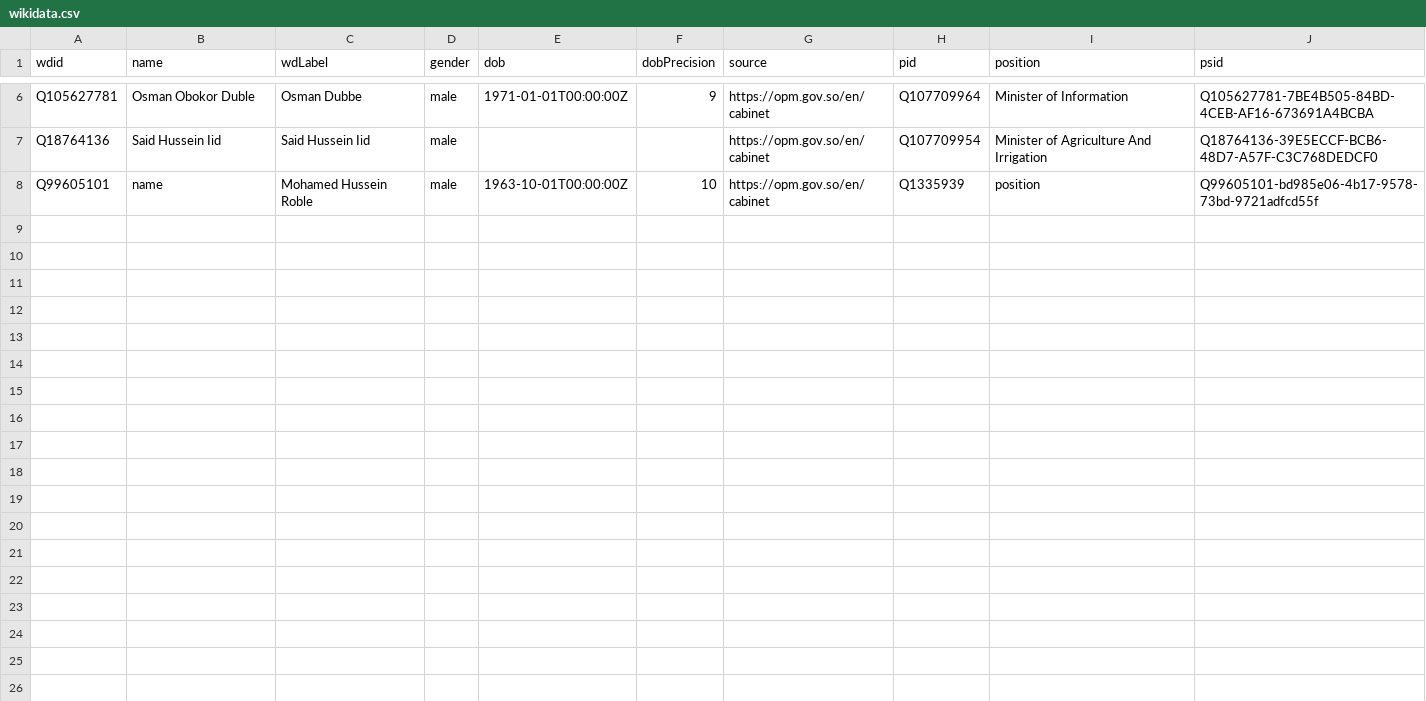
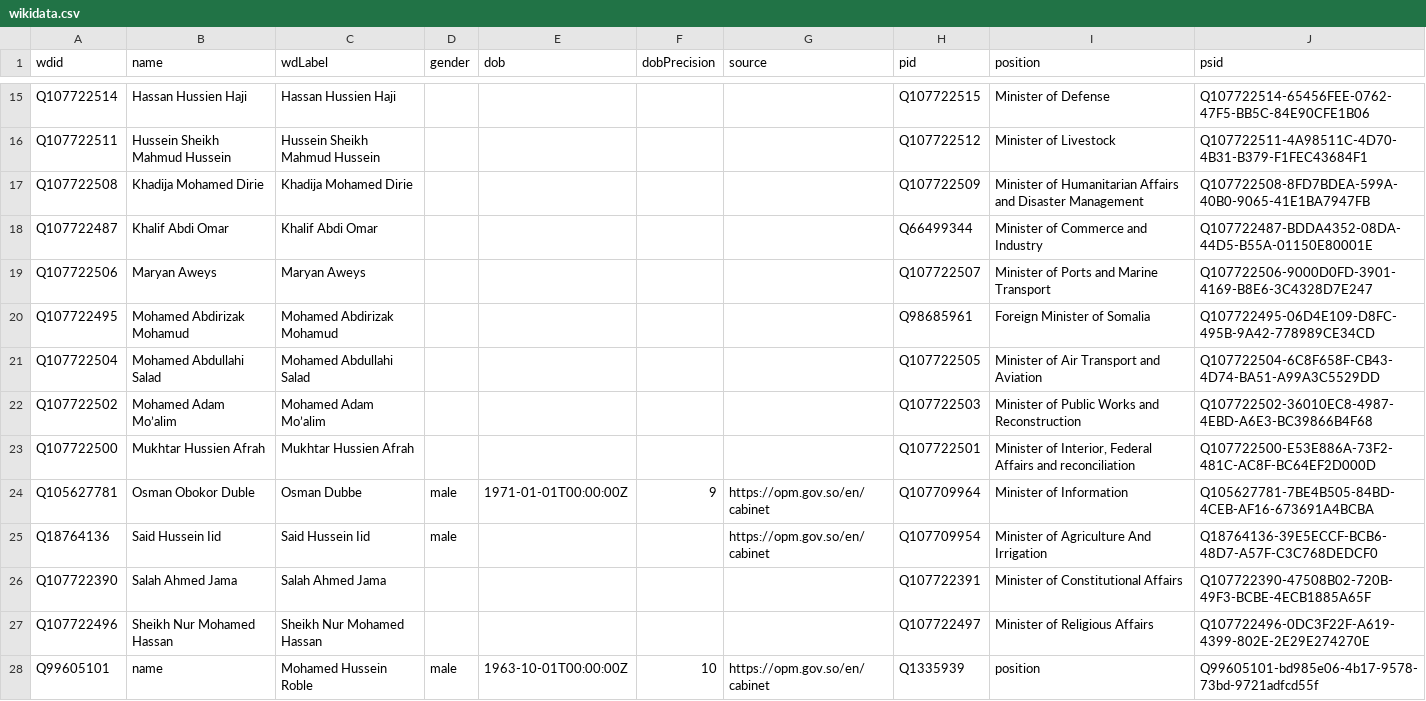
Before and after one commit to every-politician-scrapers/somalia-cabinet, a CSV file: data/wikidata.csv, drawn as a sheet; only a part is shown, gaps mark what is left out; the diff covers the shown part only; the diff names each change by its address in the sheet, - before the commit and + after, or states it on an @@ line.

Commit message:
refresh data

```diff
--- a/data/wikidata.csv
+++ b/data/wikidata.csv
+row 15: Q107722514 | Hassan Hussien Haji | Hassan Hussien Haji |  |  |  |  | Q107722515 | Minister of Defense | Q107722514-65456FEE-0762-47F5-BB5C-84E90CFE1B06
+row 16: Q107722511 | Hussein Sheikh Mahmud Hussein | Hussein Sheikh Mahmud Hussein |  |  |  |  | Q107722512 | Minister of Livestock | Q107722511-4A98511C-4D70-4B31-B379-F1FEC43684F1
+row 17: Q107722508 | Khadija Mohamed Dirie | Khadija Mohamed Dirie |  |  |  |  | Q107722509 | Minister of Humanitarian Affairs and Disaster Management | Q107722508-8FD7BDEA-599A-40B0-9065-41E1BA7947FB
+row 18: Q107722487 | Khalif Abdi Omar | Khalif Abdi Omar |  |  |  |  | Q66499344 | Minister of Commerce and Industry | Q107722487-BDDA4352-08DA-44D5-B55A-01150E80001E
+row 19: Q107722506 | Maryan Aweys | Maryan Aweys |  |  |  |  | Q107722507 | Minister of Ports and Marine Transport | Q107722506-9000D0FD-3901-4169-B8E6-3C4328D7E247
+row 20: Q107722495 | Mohamed Abdirizak Mohamud | Mohamed Abdirizak Mohamud |  |  |  |  | Q98685961 | Foreign Minister of Somalia | Q107722495-06D4E109-D8FC-495B-9A42-778989CE34CD
+row 21: Q107722504 | Mohamed Abdullahi Salad | Mohamed Abdullahi Salad |  |  |  |  | Q107722505 | Minister of Air Transport and Aviation | Q107722504-6C8F658F-CB43-4D74-BA51-A99A3C5529DD
+row 22: Q107722502 | Mohamed Adam Mo’alim | Mohamed Adam Mo’alim |  |  |  |  | Q107722503 | Minister of Public Works and Reconstruction | Q107722502-36010EC8-4987-4EBD-A6E3-BC39866B4F68
+row 23: Q107722500 | Mukhtar Hussien Afrah | Mukhtar Hussien Afrah |  |  |  |  | Q107722501 | Minister of Interior, Federal Affairs and reconciliation | Q107722500-E53E886A-73F2-481C-AC8F-BC64EF2D000D
+row 26: Q107722390 | Salah Ahmed Jama | Salah Ahmed Jama |  |  |  |  | Q107722391 | Minister of Constitutional Affairs | Q107722390-47508B02-720B-49F3-BCBE-4ECB1885A65F
+row 27: Q107722496 | Sheikh Nur Mohamed Hassan | Sheikh Nur Mohamed Hassan |  |  |  |  | Q107722497 | Minister of Religious Affairs | Q107722496-0DC3F22F-A619-4399-802E-2E29E274270E
```
Also changed, not shown: 9 added rows elsewhere in this file, 1 other file.
